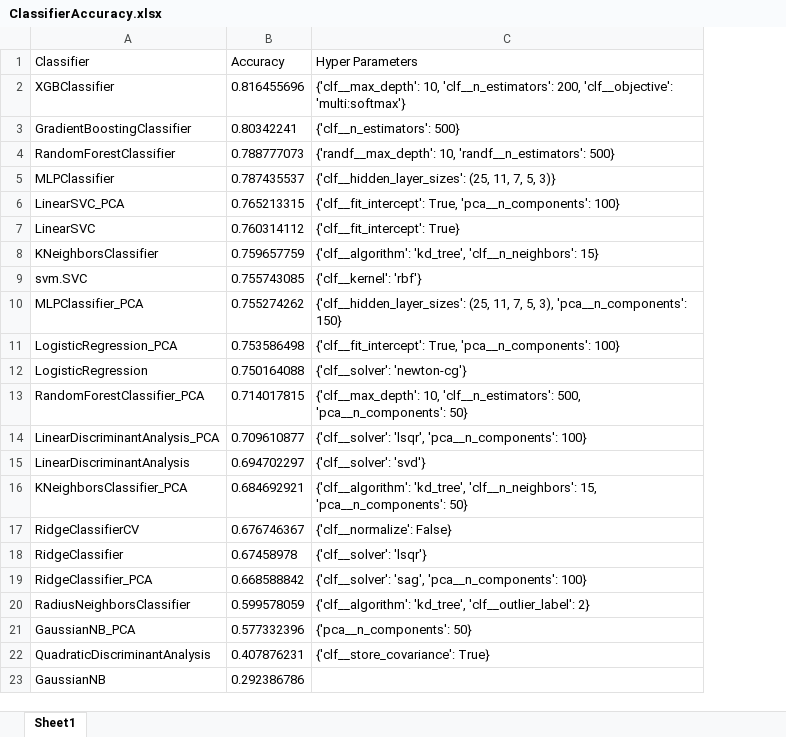
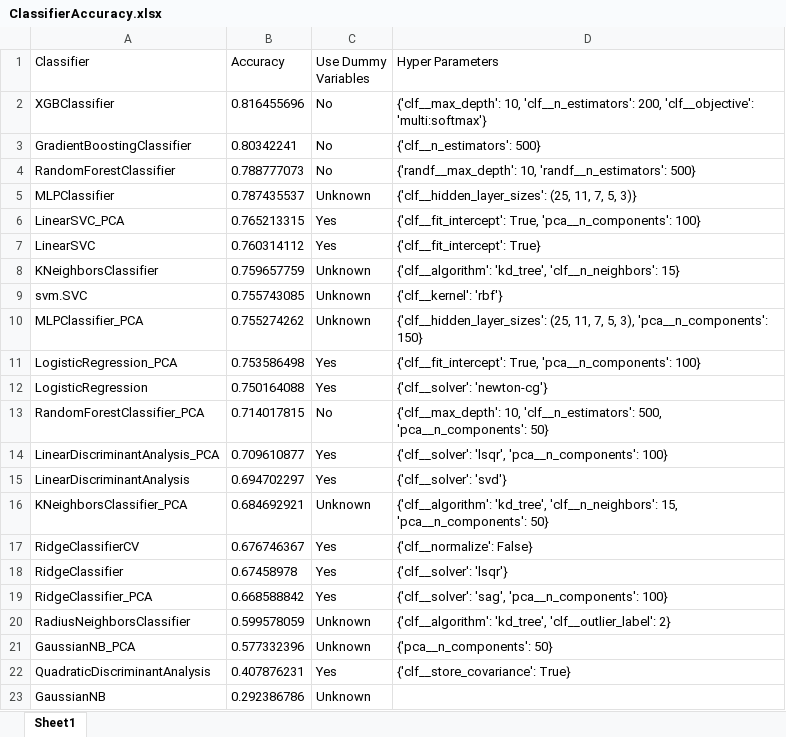
Before and after one commit to cleonard1261/springboard, an Excel workbook: capstone/projects/capstone1_Sberbank/ClassifierAccuracy.xlsx, sheet Sheet1, drawn as a sheet; values as stored, in another font and other column widths than the file's, no borders; the diff names each change by its address in the sheet, - before the commit and + after, or states it on an @@ line.

Commit message:
updated EDA_2

```diff
--- a/capstone/projects/capstone1_Sberbank/ClassifierAccuracy.xlsx (sheet Sheet1)
+++ b/capstone/projects/capstone1_Sberbank/ClassifierAccuracy.xlsx (sheet Sheet1)
+column C (Use Dummy Variables), rows 2-23: No | No | No | Unknown | Yes | Yes | Unknown | Unknown | Unknown | Yes | Yes | No | Yes | Yes | Unknown | Yes | Yes | Yes | Unknown | Unknown | Yes | Unknown
```
